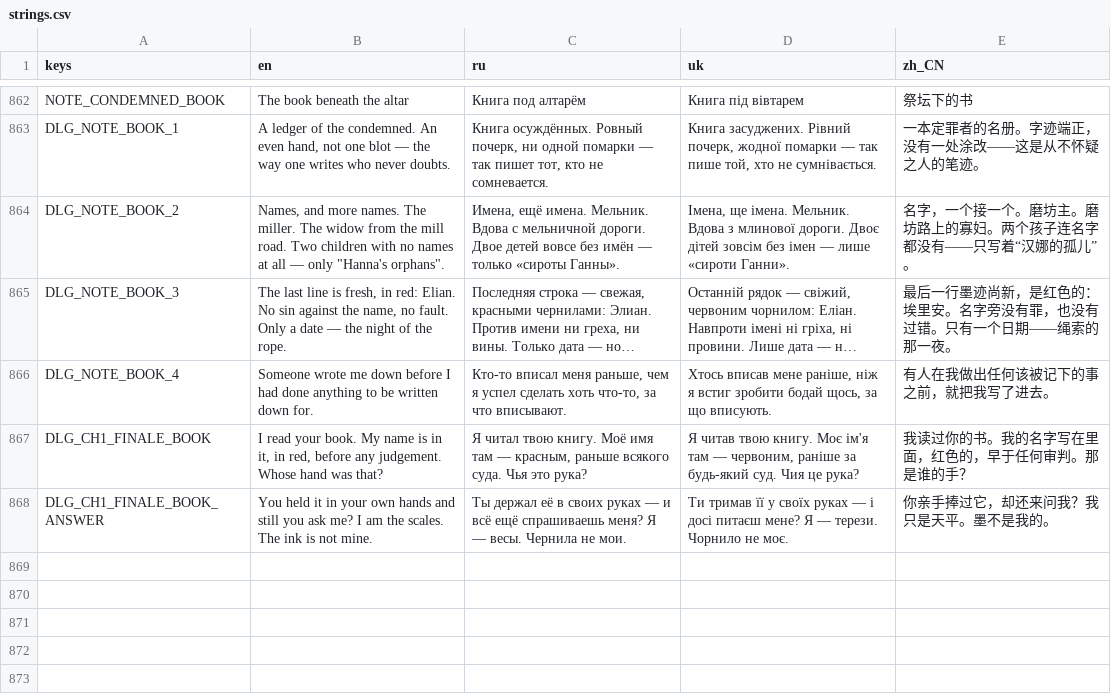
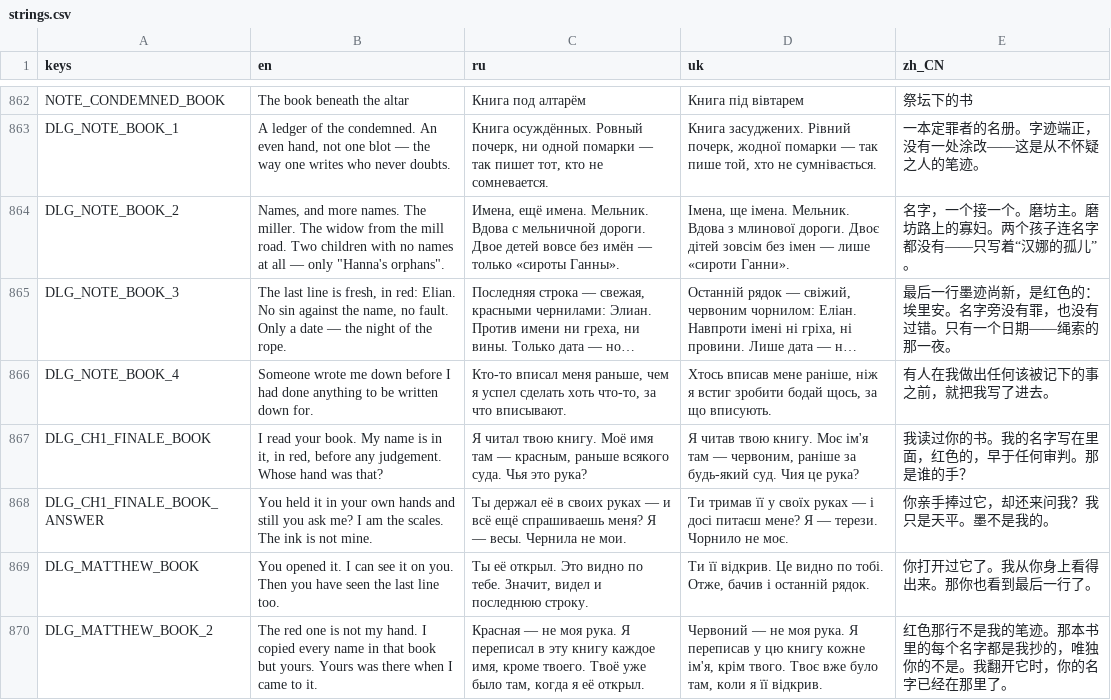
Before and after one commit to Saaayurii/ashes-of-eden, a CSV file: localization/strings.csv, drawn as a sheet; only a part is shown, gaps mark what is left out; long unchanged cells end in ….

```diff
--- a/localization/strings.csv
+++ b/localization/strings.csv
@@ -868 +868,3 @@ DLG_CH1_FINALE_BOOK,"I read your book. My name is in it, in red, before any judg
 DLG_CH1_FINALE_BOOK_ANSWER,"You held it in your own hands and still you ask me? I am the scales. The ink is not mine.","Ты держал её в своих руках — и всё ещё спрашиваешь меня? Я — весы. Чернила не мои.","Ти тримав її у своїх руках — і досі питаєш мене? Я — терези. Чорнило не моє.","你亲手捧过它，却还来问我？我只是天平。墨不是我的。"
+DLG_MATTHEW_BOOK,"You opened it. I can see it on you. Then you have seen the last line too.","Ты её открыл. Это видно по тебе. Значит, видел и последнюю строку.","Ти її відкрив. Це видно по тобі. Отже, бачив і останній рядок.","你打开过它了。我从你身上看得出来。那你也看到最后一行了。"
+DLG_MATTHEW_BOOK_2,"The red one is not my hand. I copied every name in that book but yours. Yours was there when I came to it.","Красная — не моя рука. Я переписал в эту книгу каждое имя, кроме твоего. Твоё уже было там, когда я её открыл.","Червоний — не моя рука. Я переписав у цю книгу кожне ім'я, крім твого. Твоє вже було там, коли я її відкрив.","红色那行不是我的笔迹。那本书里的每个名字都是我抄的，唯独你的不是。我翻开它时，你的名字已经在那里了。"
```
Also changed, not shown: 4 other files.
